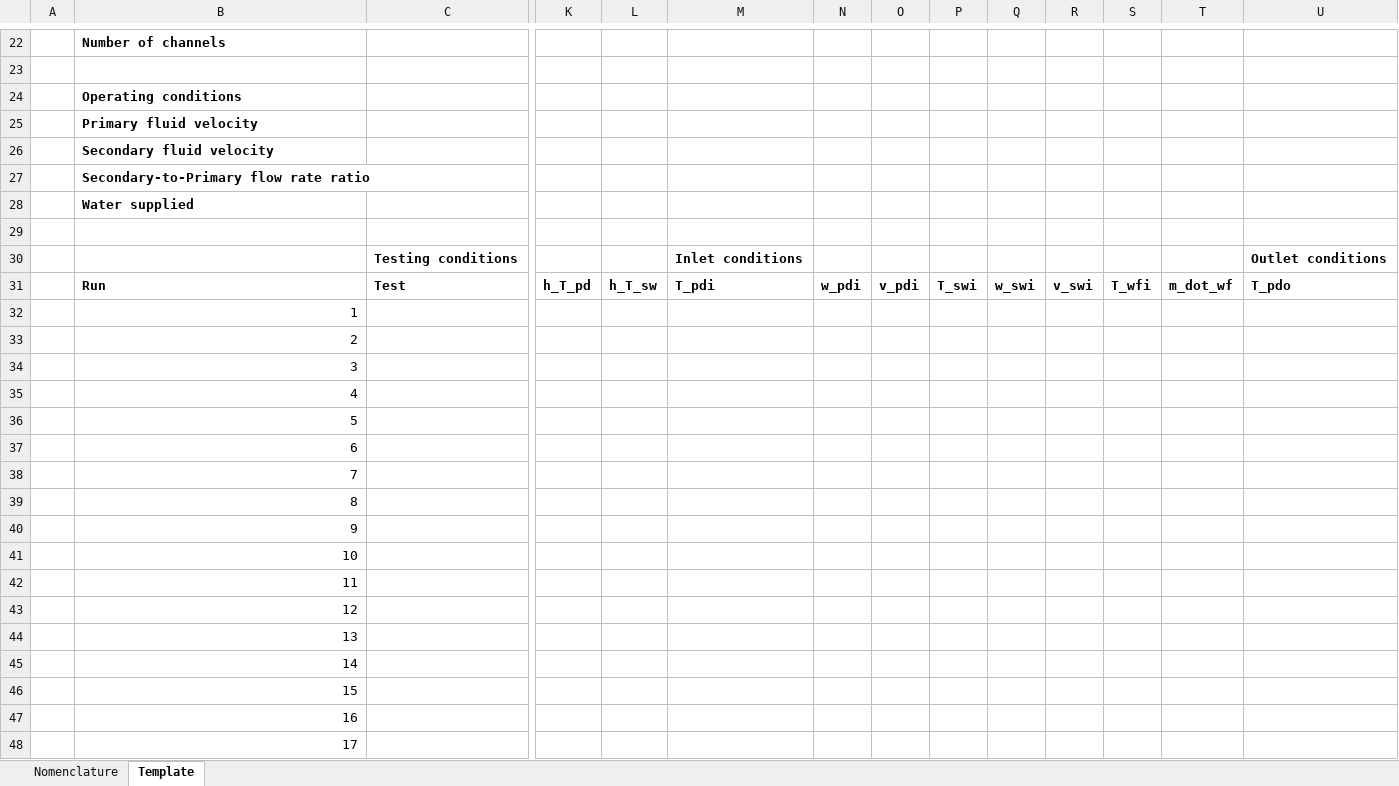
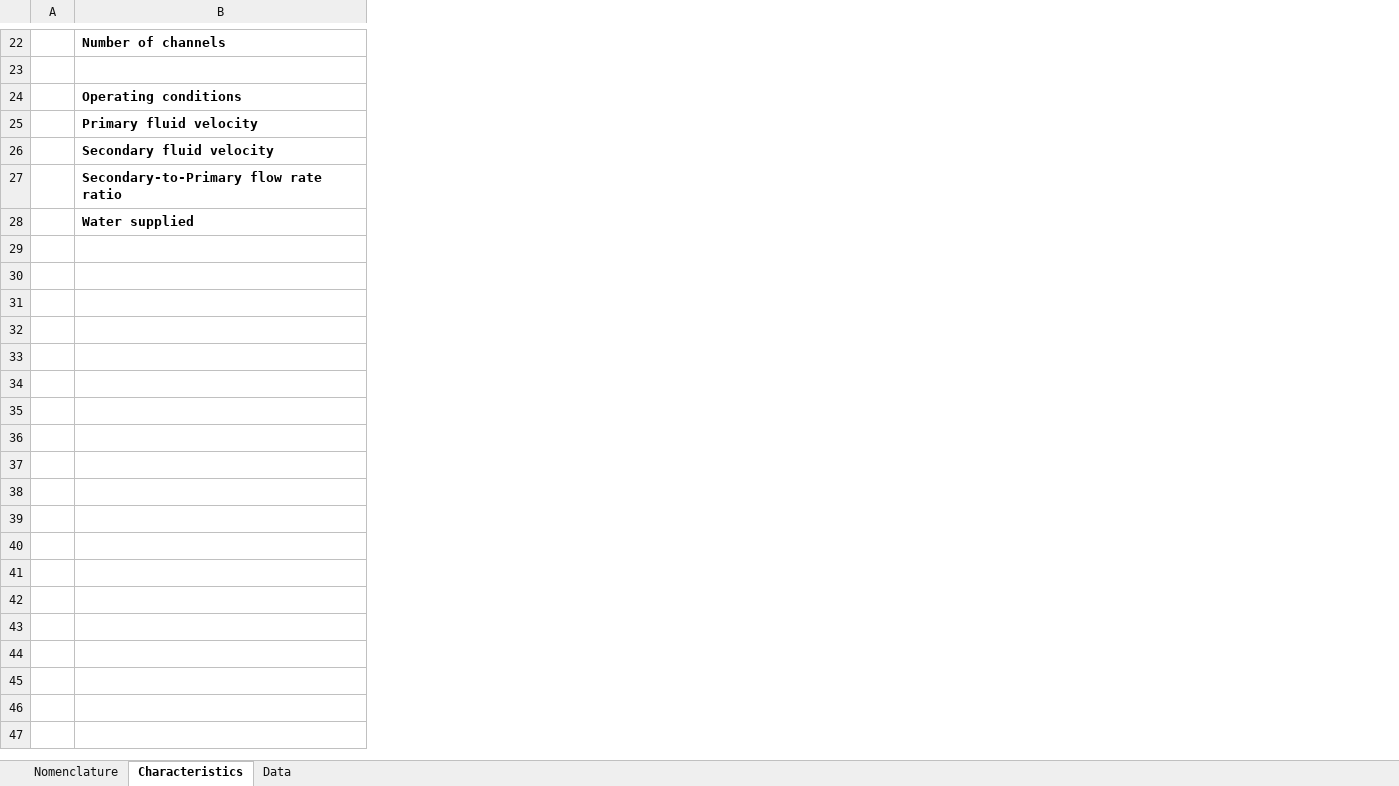
Before and after one commit to alaniszeo/OSD-ECMTest, an Excel workbook: IEC/0_IEC_template.xlsx, sheet Characteristics, drawn as a sheet; only a part is shown, gaps mark what is left out; values as stored, in another font and other column widths than the file's, no borders; removed rows and columns are numbered as before the commit, all else as after; rows hold the shown columns only; the diff covers the shown part only; the diff names each change by its address in the sheet, - before the commit and + after, or states it on an @@ line.

```diff
--- a/IEC/0_IEC_template.xlsx (sheet Characteristics)
+++ b/IEC/0_IEC_template.xlsx (sheet Characteristics)
-sheet tab: Template
+sheet tab: Characteristics
+sheet tab: Data
-column C, empty
-column K, empty
-column L, empty
-column M, empty
-column N, empty
-column O, empty
-column P, empty
-column Q, empty
-column R, empty
-column S, empty
-column T, empty
-column U, empty
-row 29: (empty)
-row 30:  |  | Testing conditions |  |  | Inlet conditions |  |  |  |  |  |  |  | Outlet conditions
-row 31:  | Run | Test | h_T_pd | h_T_sw | T_pdi | w_pdi | v_pdi | T_swi | w_swi | v_swi | T_wfi | m_dot_wf | T_pdo
-row 32:  | 1
-row 33:  | 2
-row 34:  | 3
-row 35:  | 4
-row 36:  | 5
-row 37:  | 6
-row 38:  | 7
-row 39:  | 8
-row 40:  | 9
-row 41:  | 10
-row 42:  | 11
-row 43:  | 12
-row 44:  | 13
-row 45:  | 14
-row 46:  | 15
-row 47:  | 16
-row 48:  | 17
```
Also changed, not shown: 13 removed rows, 1 added column and 5 removed columns elsewhere in this sheet, DEC/0_DEC_template.xlsx, IEC/D-IEC/0_DIEC_template.xlsx, 37 other files.
